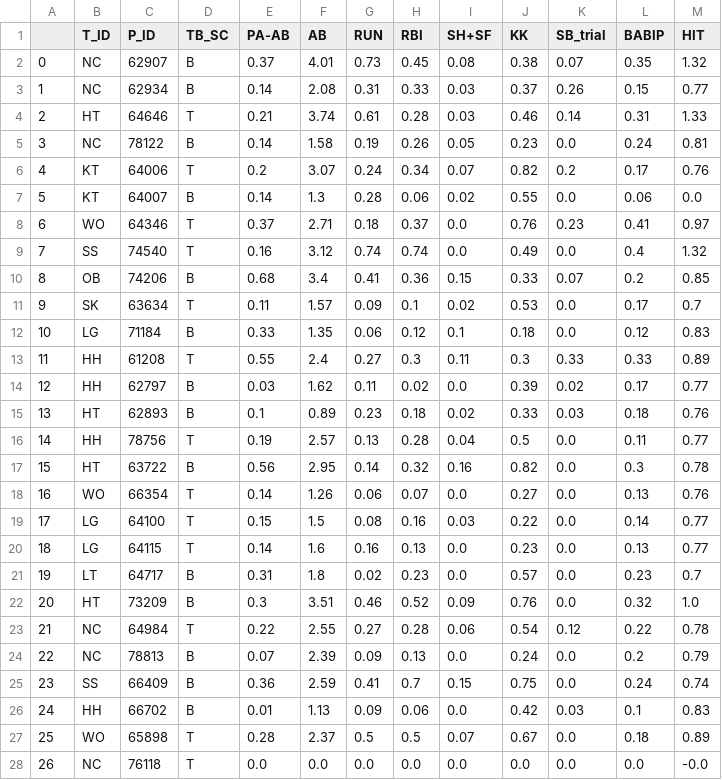
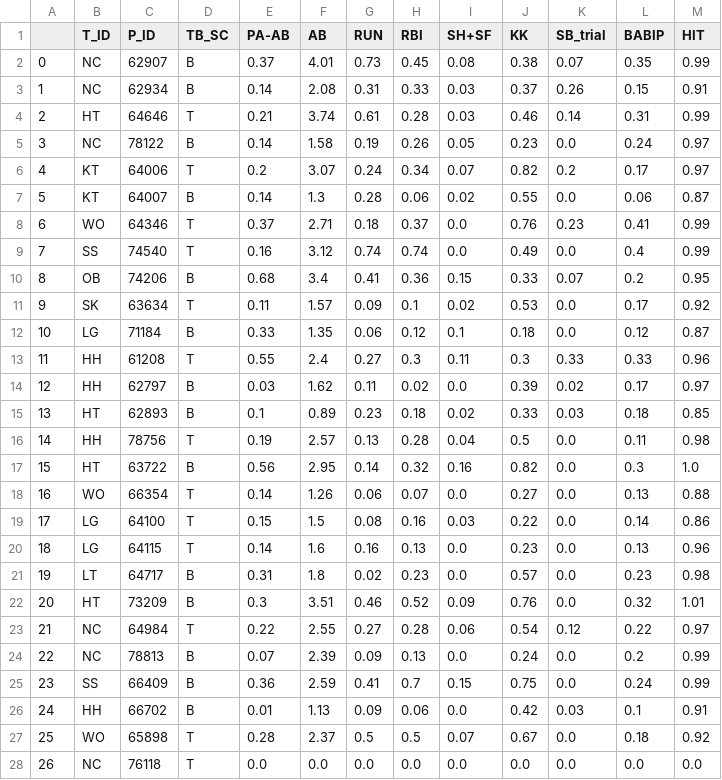
Before and after one commit to Damelim/big_contest_2020_summer, a CSV file: modeling_code/report_data/private_batter_report.csv, drawn as a sheet; only a part is shown; the diff covers the shown part only.

```diff
--- a/modeling_code/report_data/private_batter_report.csv
+++ b/modeling_code/report_data/private_batter_report.csv
@@ -1,28 +1,28 @@
 ,T_ID,P_ID,TB_SC,PA-AB,AB,RUN,RBI,SH+SF,KK,SB_trial,BABIP,HIT
-0,NC,62907,B,0.37,4.01,0.73,0.45,0.08,0.38,0.07,0.35,1.32
-1,NC,62934,B,0.14,2.08,0.31,0.33,0.03,0.37,0.26,0.15,0.77
-2,HT,64646,T,0.21,3.74,0.61,0.28,0.03,0.46,0.14,0.31,1.33
-3,NC,78122,B,0.14,1.58,0.19,0.26,0.05,0.23,0.0,0.24,0.81
-4,KT,64006,T,0.2,3.07,0.24,0.34,0.07,0.82,0.2,0.17,0.76
-5,KT,64007,B,0.14,1.3,0.28,0.06,0.02,0.55,0.0,0.06,0.0
-6,WO,64346,T,0.37,2.71,0.18,0.37,0.0,0.76,0.23,0.41,0.97
-7,SS,74540,T,0.16,3.12,0.74,0.74,0.0,0.49,0.0,0.4,1.32
-8,OB,74206,B,0.68,3.4,0.41,0.36,0.15,0.33,0.07,0.2,0.85
-9,SK,63634,T,0.11,1.57,0.09,0.1,0.02,0.53,0.0,0.17,0.7
-10,LG,71184,B,0.33,1.35,0.06,0.12,0.1,0.18,0.0,0.12,0.83
-11,HH,61208,T,0.55,2.4,0.27,0.3,0.11,0.3,0.33,0.33,0.89
-12,HH,62797,B,0.03,1.62,0.11,0.02,0.0,0.39,0.02,0.17,0.77
-13,HT,62893,B,0.1,0.89,0.23,0.18,0.02,0.33,0.03,0.18,0.76
-14,HH,78756,T,0.19,2.57,0.13,0.28,0.04,0.5,0.0,0.11,0.77
-15,HT,63722,B,0.56,2.95,0.14,0.32,0.16,0.82,0.0,0.3,0.78
-16,WO,66354,T,0.14,1.26,0.06,0.07,0.0,0.27,0.0,0.13,0.76
-17,LG,64100,T,0.15,1.5,0.08,0.16,0.03,0.22,0.0,0.14,0.77
-18,LG,64115,T,0.14,1.6,0.16,0.13,0.0,0.23,0.0,0.13,0.77
-19,LT,64717,B,0.31,1.8,0.02,0.23,0.0,0.57,0.0,0.23,0.7
-20,HT,73209,B,0.3,3.51,0.46,0.52,0.09,0.76,0.0,0.32,1.0
-21,NC,64984,T,0.22,2.55,0.27,0.28,0.06,0.54,0.12,0.22,0.78
-22,NC,78813,B,0.07,2.39,0.09,0.13,0.0,0.24,0.0,0.2,0.79
-23,SS,66409,B,0.36,2.59,0.41,0.7,0.15,0.75,0.0,0.24,0.74
-24,HH,66702,B,0.01,1.13,0.09,0.06,0.0,0.42,0.03,0.1,0.83
-25,WO,65898,T,0.28,2.37,0.5,0.5,0.07,0.67,0.0,0.18,0.89
-26,NC,76118,T,0.0,0.0,0.0,0.0,0.0,0.0,0.0,0.0,-0.0
+0,NC,62907,B,0.37,4.01,0.73,0.45,0.08,0.38,0.07,0.35,0.99
+1,NC,62934,B,0.14,2.08,0.31,0.33,0.03,0.37,0.26,0.15,0.91
+2,HT,64646,T,0.21,3.74,0.61,0.28,0.03,0.46,0.14,0.31,0.99
+3,NC,78122,B,0.14,1.58,0.19,0.26,0.05,0.23,0.0,0.24,0.97
+4,KT,64006,T,0.2,3.07,0.24,0.34,0.07,0.82,0.2,0.17,0.97
+5,KT,64007,B,0.14,1.3,0.28,0.06,0.02,0.55,0.0,0.06,0.87
+6,WO,64346,T,0.37,2.71,0.18,0.37,0.0,0.76,0.23,0.41,0.99
+7,SS,74540,T,0.16,3.12,0.74,0.74,0.0,0.49,0.0,0.4,0.99
+8,OB,74206,B,0.68,3.4,0.41,0.36,0.15,0.33,0.07,0.2,0.95
+9,SK,63634,T,0.11,1.57,0.09,0.1,0.02,0.53,0.0,0.17,0.92
+10,LG,71184,B,0.33,1.35,0.06,0.12,0.1,0.18,0.0,0.12,0.87
+11,HH,61208,T,0.55,2.4,0.27,0.3,0.11,0.3,0.33,0.33,0.96
+12,HH,62797,B,0.03,1.62,0.11,0.02,0.0,0.39,0.02,0.17,0.97
+13,HT,62893,B,0.1,0.89,0.23,0.18,0.02,0.33,0.03,0.18,0.85
+14,HH,78756,T,0.19,2.57,0.13,0.28,0.04,0.5,0.0,0.11,0.98
+15,HT,63722,B,0.56,2.95,0.14,0.32,0.16,0.82,0.0,0.3,1.0
+16,WO,66354,T,0.14,1.26,0.06,0.07,0.0,0.27,0.0,0.13,0.88
+17,LG,64100,T,0.15,1.5,0.08,0.16,0.03,0.22,0.0,0.14,0.86
+18,LG,64115,T,0.14,1.6,0.16,0.13,0.0,0.23,0.0,0.13,0.96
+19,LT,64717,B,0.31,1.8,0.02,0.23,0.0,0.57,0.0,0.23,0.98
+20,HT,73209,B,0.3,3.51,0.46,0.52,0.09,0.76,0.0,0.32,1.01
+21,NC,64984,T,0.22,2.55,0.27,0.28,0.06,0.54,0.12,0.22,0.97
+22,NC,78813,B,0.07,2.39,0.09,0.13,0.0,0.24,0.0,0.2,0.99
+23,SS,66409,B,0.36,2.59,0.41,0.7,0.15,0.75,0.0,0.24,0.99
+24,HH,66702,B,0.01,1.13,0.09,0.06,0.0,0.42,0.03,0.1,0.91
+25,WO,65898,T,0.28,2.37,0.5,0.5,0.07,0.67,0.0,0.18,0.92
+26,NC,76118,T,0.0,0.0,0.0,0.0,0.0,0.0,0.0,0.0,0.0
```
Also changed, not shown: 136 edited cells elsewhere in this file, 1 other file.
